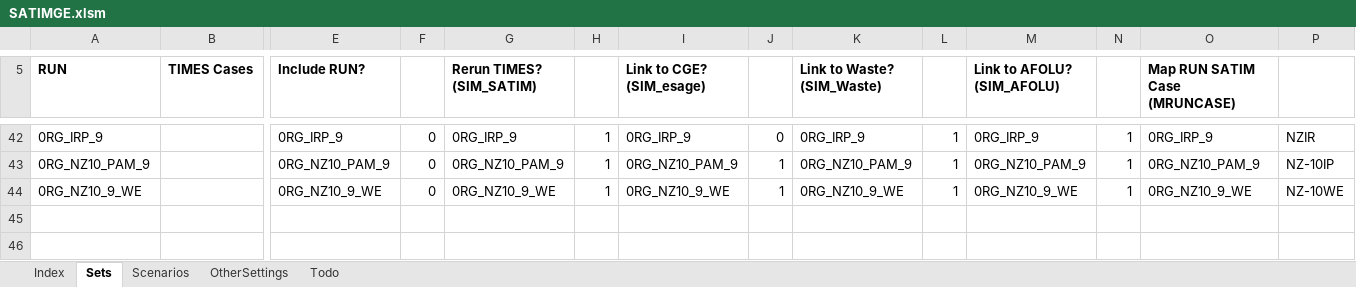
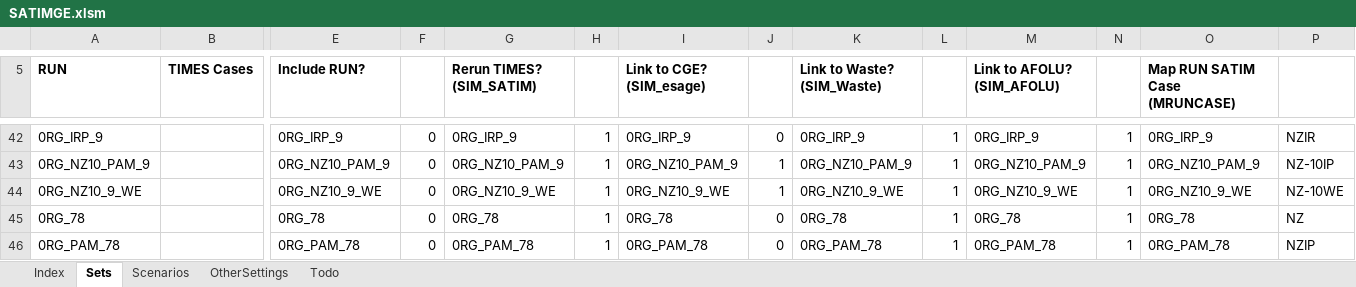
Before and after one commit to brunomerven/SATIMGE, an Excel workbook: SATIMGE.xlsm, sheet Sets, drawn as a sheet; only a part is shown, gaps mark what is left out; values as stored, in another font and other column widths than the file's, no borders; rows hold the shown columns only; the diff covers the shown part only; the diff names each change by its address in the sheet, - before the commit and + after, or states it on an @@ line.

```diff
--- a/SATIMGE.xlsm (sheet Sets)
+++ b/SATIMGE.xlsm (sheet Sets)
+row 45: 0RG_78 |  | 0RG_78 | 0 | 0RG_78 | 1 | 0RG_78 | 0 | 0RG_78 | 1 | 0RG_78 | 1 | 0RG_78 | NZ
+row 46: 0RG_PAM_78 |  | 0RG_PAM_78 | 0 | 0RG_PAM_78 | 1 | 0RG_PAM_78 | 0 | 0RG_PAM_78 | 1 | 0RG_PAM_78 | 1 | 0RG_PAM_78 | NZIP
```
Also changed, not shown: 2 added rows and 12 edited cells elsewhere in this sheet, sheet Scenarios, formulas that keep their value, 13 other files.
